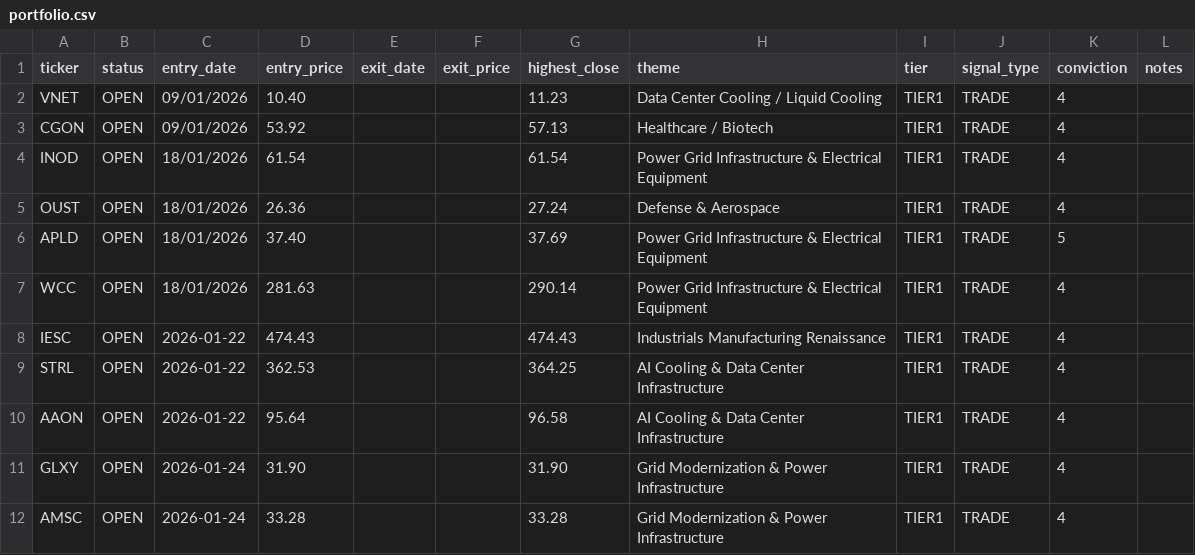
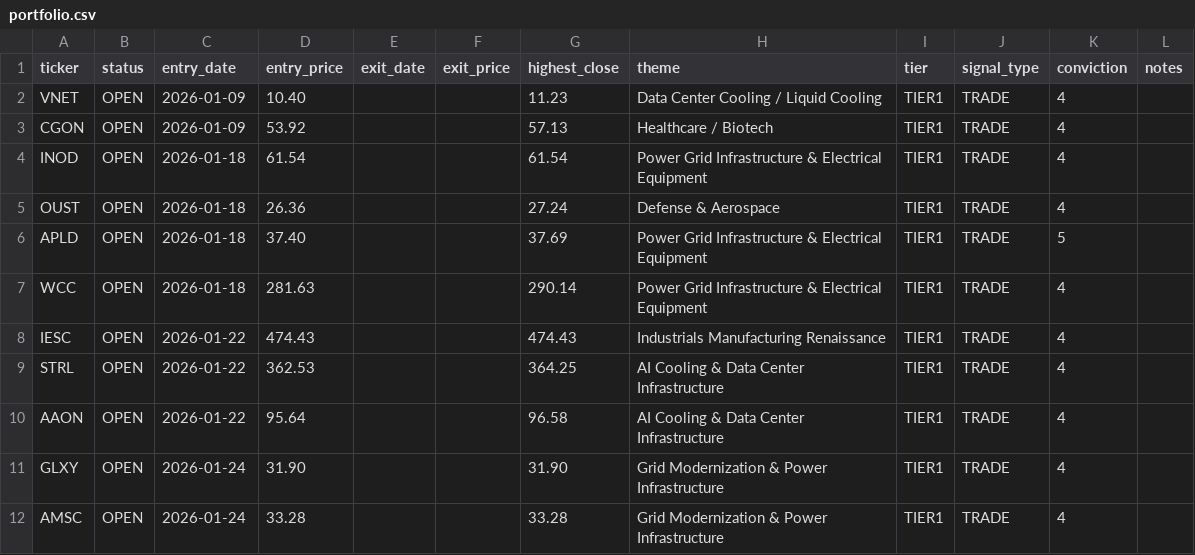
Before and after one commit to Amigo100/bos_momentum_scanner, a CSV file: trades/portfolio.csv, drawn as a sheet.

```diff
--- a/trades/portfolio.csv
+++ b/trades/portfolio.csv
@@ -1,8 +1,8 @@
 ticker,status,entry_date,entry_price,exit_date,exit_price,highest_close,theme,tier,signal_type,conviction,notes
-VNET,OPEN,09/01/2026,10.40,,,11.23,Data Center Cooling / Liquid Cooling,TIER1,TRADE,4,
-CGON,OPEN,09/01/2026,53.92,,,57.13,Healthcare / Biotech,TIER1,TRADE,4,
-INOD,OPEN,18/01/2026,61.54,,,61.54,Power Grid Infrastructure & Electrical Equipment,TIER1,TRADE,4,
-OUST,OPEN,18/01/2026,26.36,,,27.24,Defense & Aerospace,TIER1,TRADE,4,
-APLD,OPEN,18/01/2026,37.40,,,37.69,Power Grid Infrastructure & Electrical Equipment,TIER1,TRADE,5,
-WCC,OPEN,18/01/2026,281.63,,,290.14,Power Grid Infrastructure & Electrical Equipment,TIER1,TRADE,4,
+VNET,OPEN,2026-01-09,10.40,,,11.23,Data Center Cooling / Liquid Cooling,TIER1,TRADE,4,
+CGON,OPEN,2026-01-09,53.92,,,57.13,Healthcare / Biotech,TIER1,TRADE,4,
+INOD,OPEN,2026-01-18,61.54,,,61.54,Power Grid Infrastructure & Electrical Equipment,TIER1,TRADE,4,
+OUST,OPEN,2026-01-18,26.36,,,27.24,Defense & Aerospace,TIER1,TRADE,4,
+APLD,OPEN,2026-01-18,37.40,,,37.69,Power Grid Infrastructure & Electrical Equipment,TIER1,TRADE,5,
+WCC,OPEN,2026-01-18,281.63,,,290.14,Power Grid Infrastructure & Electrical Equipment,TIER1,TRADE,4,
 IESC,OPEN,2026-01-22,474.43,,,474.43,Industrials Manufacturing Renaissance,TIER1,TRADE,4,
```
Also changed, not shown: 8 other files.
